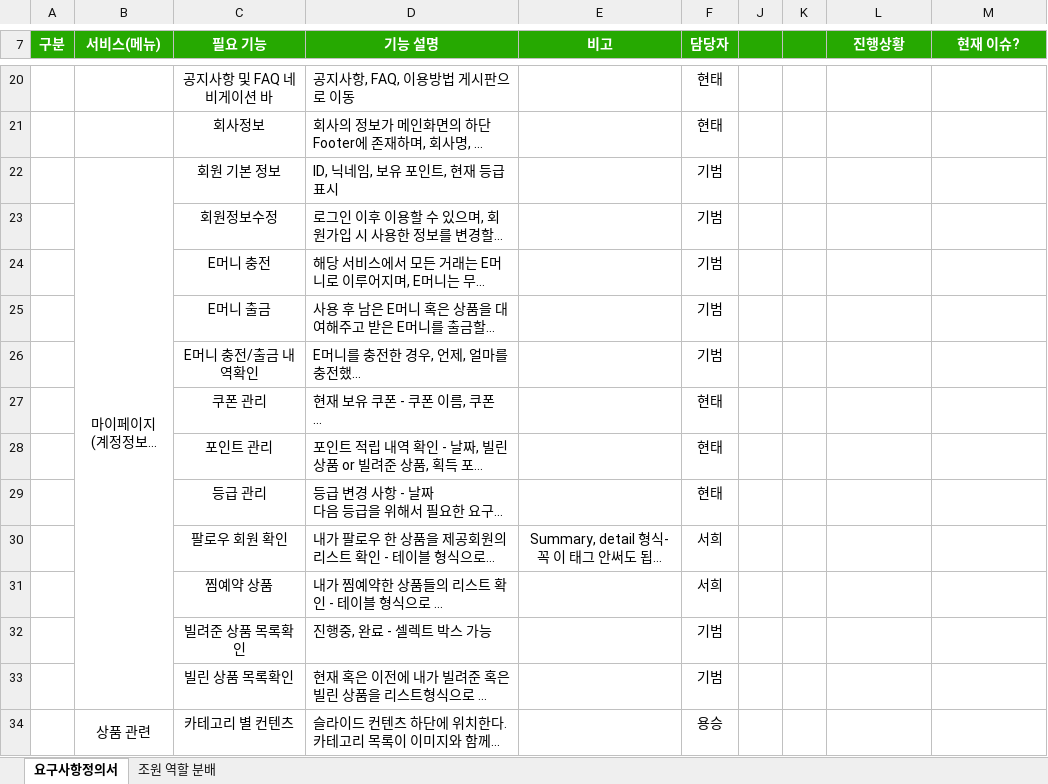
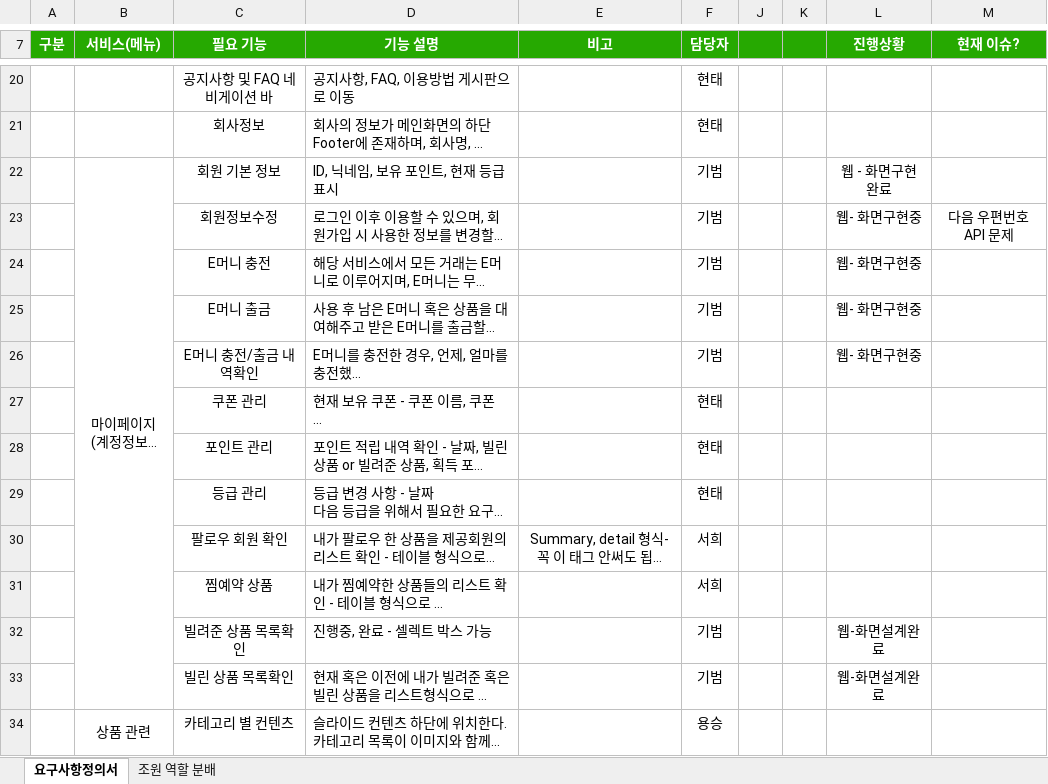
Before and after one commit to ezenteam2/RentalEquip, an Excel workbook: 2 기능 정의 취합, 요구사항 정의서, USE FLOW/project04 - 요구사항 정의서.xlsx, sheet 요구사항정의서, drawn as a sheet; only a part is shown, gaps mark what is left out; long unchanged cells end in …; values as stored, in another font and other column widths than the file's, no borders; the diff names each change by its address in the sheet, - before the commit and + after, or states it on an @@ line.

Commit message:
요구사항 정의서 진행상황 - 기범

```diff
--- a/2 기능 정의 취합, 요구사항 정의서, USE FLOW/project04 - 요구사항 정의서.xlsx (sheet 요구사항정의서)
+++ b/2 기능 정의 취합, 요구사항 정의서, USE FLOW/project04 - 요구사항 정의서.xlsx (sheet 요구사항정의서)
-L22 (진행상황): (empty)
+L22 (진행상황): 웹 - 화면구현 완료
-L23:L26 (진행상황): (empty)
+L23:L26 (진행상황): 웹- 화면구현중
-M23 (현재 이슈?): (empty)
+M23 (현재 이슈?): 다음 우편번호 API 문제
-L32:L33 (진행상황): (empty)
+L32:L33 (진행상황): 웹-화면설계완료
```
